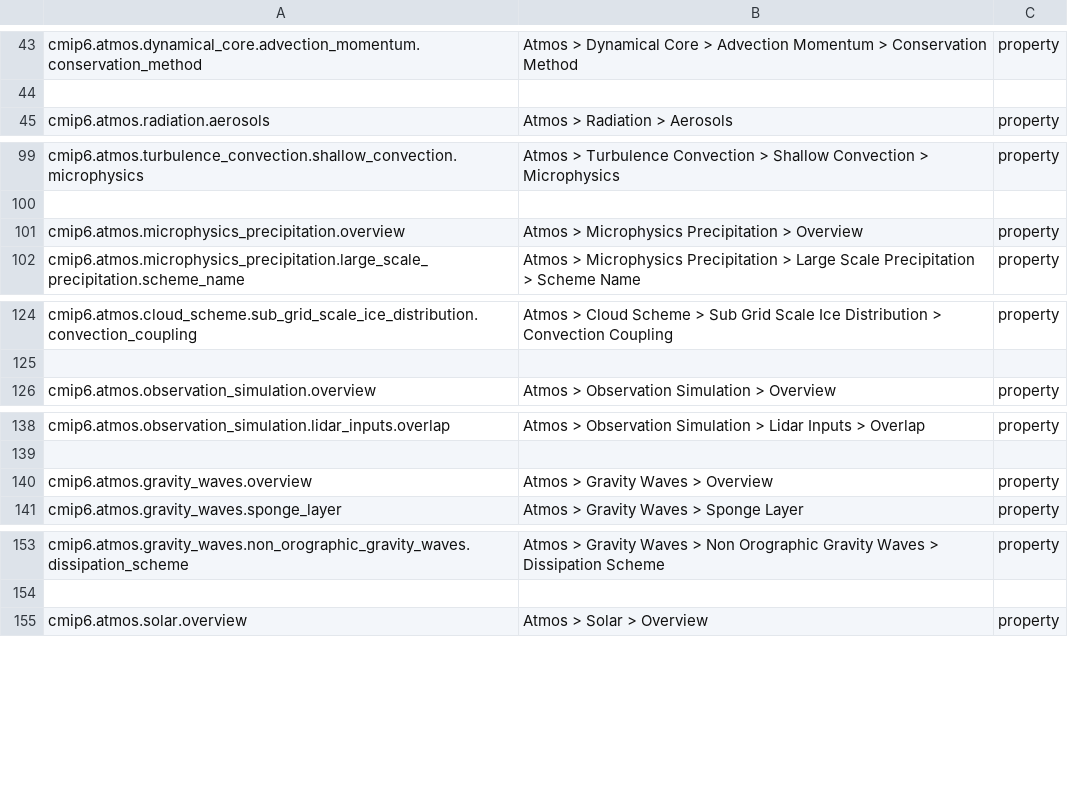
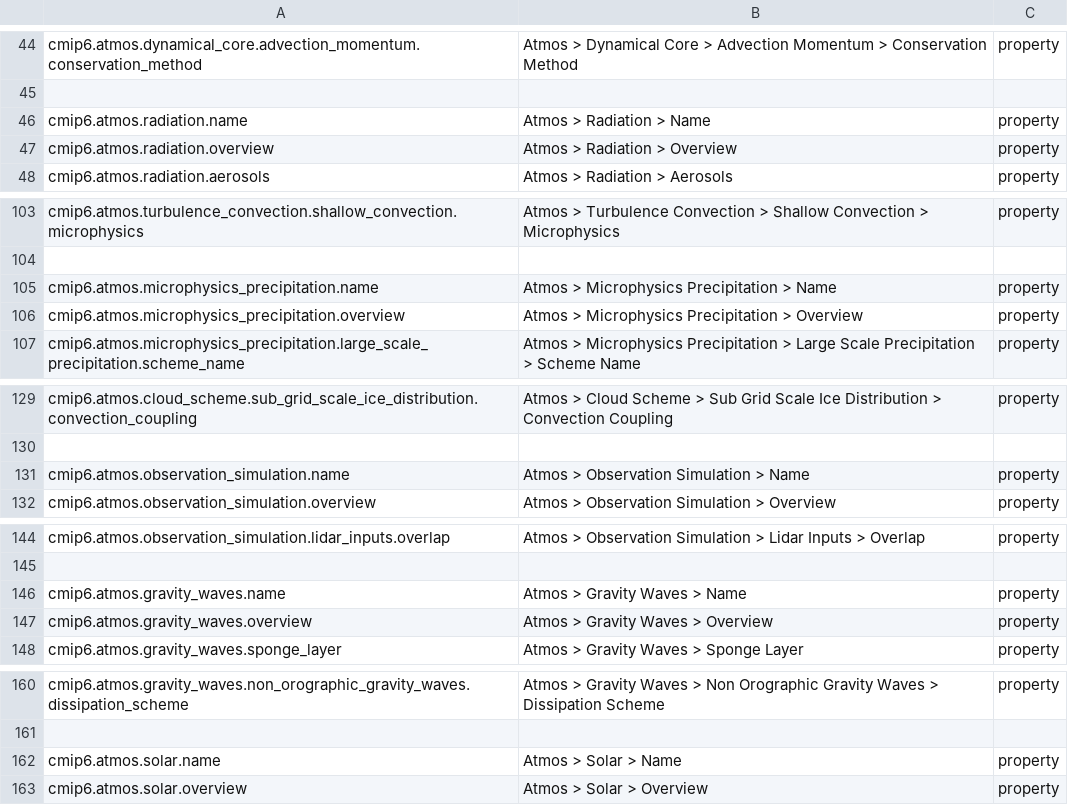
Before and after one commit to ES-DOC/cmip6-specializations-atmos, a CSV file: _atmos-ids-level-3.csv, drawn as a sheet; only a part is shown, gaps mark what is left out; the diff covers the shown part only.

```diff
--- a/_atmos-ids-level-3.csv
+++ b/_atmos-ids-level-3.csv
@@ -44,2 +45,4 @@ cmip6.atmos.dynamical_core.advection_momentum.conservation_method, Atmos > Dynam
 , ,
+cmip6.atmos.radiation.name, Atmos > Radiation > Name, property
+cmip6.atmos.radiation.overview, Atmos > Radiation > Overview, property
 cmip6.atmos.radiation.aerosols, Atmos > Radiation > Aerosols, property
@@ -100,2 +104,3 @@ cmip6.atmos.turbulence_convection.shallow_convection.microphysics, Atmos > Turbu
 , ,
+cmip6.atmos.microphysics_precipitation.name, Atmos > Microphysics Precipitation > Name, property
 cmip6.atmos.microphysics_precipitation.overview, Atmos > Microphysics Precipitation > Overview, property
@@ -125,2 +130,3 @@ cmip6.atmos.cloud_scheme.sub_grid_scale_ice_distribution.convection_coupling, At
 , ,
+cmip6.atmos.observation_simulation.name, Atmos > Observation Simulation > Name, property
 cmip6.atmos.observation_simulation.overview, Atmos > Observation Simulation > Overview, property
@@ -139,2 +145,3 @@ cmip6.atmos.observation_simulation.lidar_inputs.overlap, Atmos > Observation Sim
 , ,
+cmip6.atmos.gravity_waves.name, Atmos > Gravity Waves > Name, property
 cmip6.atmos.gravity_waves.overview, Atmos > Gravity Waves > Overview, property
@@ -154,2 +161,3 @@ cmip6.atmos.gravity_waves.non_orographic_gravity_waves.dissipation_scheme, Atmos
 , ,
+cmip6.atmos.solar.name, Atmos > Solar > Name, property
 cmip6.atmos.solar.overview, Atmos > Solar > Overview, property
```
Also changed, not shown: 5 added rows, 2 removed rows, 7 moved rows and 7 edited cells elsewhere in this file, _atmos-ids-level-1.csv, _atmos-ids-level-2.csv, 29 other files.
